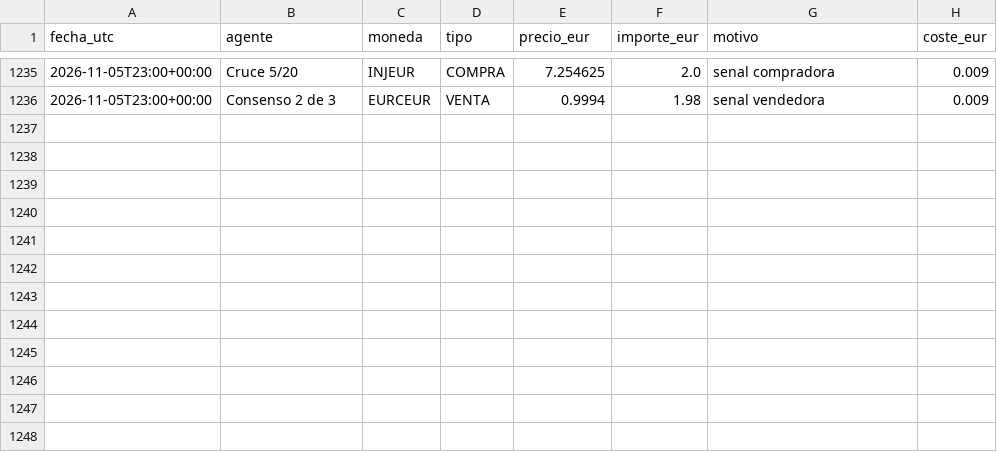
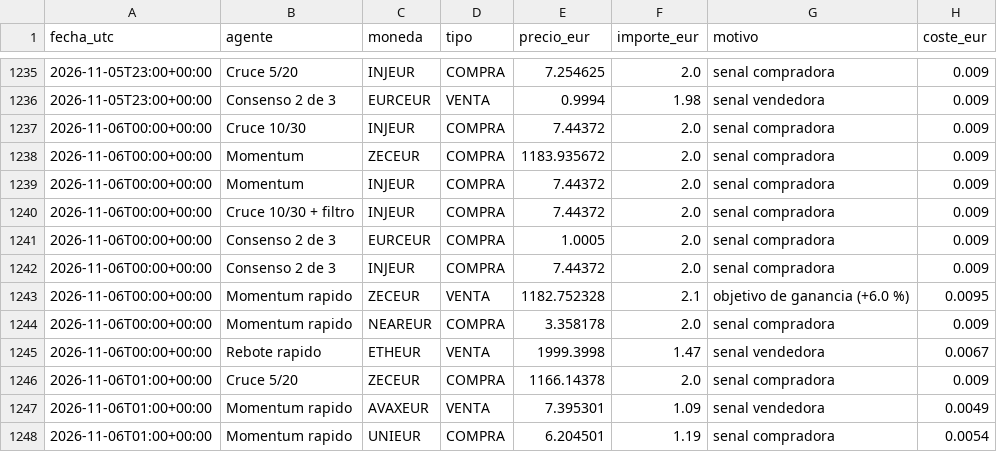
Before and after one commit to KakidLuffy/oficina-agentes, a CSV file: datos/operaciones.csv, drawn as a sheet; only a part is shown, gaps mark what is left out.

```diff
--- a/datos/operaciones.csv
+++ b/datos/operaciones.csv
@@ -1236 +1236,13 @@ fecha_utc,agente,moneda,tipo,precio_eur,importe_eur,motivo,coste_eur
 2026-11-05T23:00+00:00,Consenso 2 de 3,EURCEUR,VENTA,0.9994,1.98,senal vendedora,0.009
+2026-11-06T00:00+00:00,Cruce 10/30,INJEUR,COMPRA,7.44372,2.0,senal compradora,0.009
+2026-11-06T00:00+00:00,Momentum,ZECEUR,COMPRA,1183.935672,2.0,senal compradora,0.009
+2026-11-06T00:00+00:00,Momentum,INJEUR,COMPRA,7.44372,2.0,senal compradora,0.009
+2026-11-06T00:00+00:00,Cruce 10/30 + filtro,INJEUR,COMPRA,7.44372,2.0,senal compradora,0.009
+2026-11-06T00:00+00:00,Consenso 2 de 3,EURCEUR,COMPRA,1.0005,2.0,senal compradora,0.009
+2026-11-06T00:00+00:00,Consenso 2 de 3,INJEUR,COMPRA,7.44372,2.0,senal compradora,0.009
+2026-11-06T00:00+00:00,Momentum rapido,ZECEUR,VENTA,1182.752328,2.1,objetivo de ganancia (+6.0 %),0.0095
+2026-11-06T00:00+00:00,Momentum rapido,NEAREUR,COMPRA,3.358178,2.0,senal compradora,0.009
+2026-11-06T00:00+00:00,Rebote rapido,ETHEUR,VENTA,1999.3998,1.47,senal vendedora,0.0067
+2026-11-06T01:00+00:00,Cruce 5/20,ZECEUR,COMPRA,1166.14378,2.0,senal compradora,0.009
+2026-11-06T01:00+00:00,Momentum rapido,AVAXEUR,VENTA,7.395301,1.09,senal vendedora,0.0049
+2026-11-06T01:00+00:00,Momentum rapido,UNIEUR,COMPRA,6.204501,1.19,senal compradora,0.0054
```
Also changed, not shown: datos/historial_v2.csv, 3 other files.
